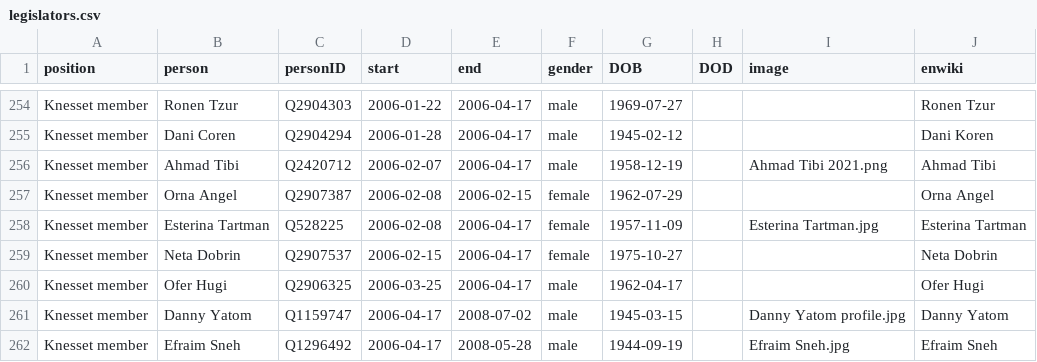
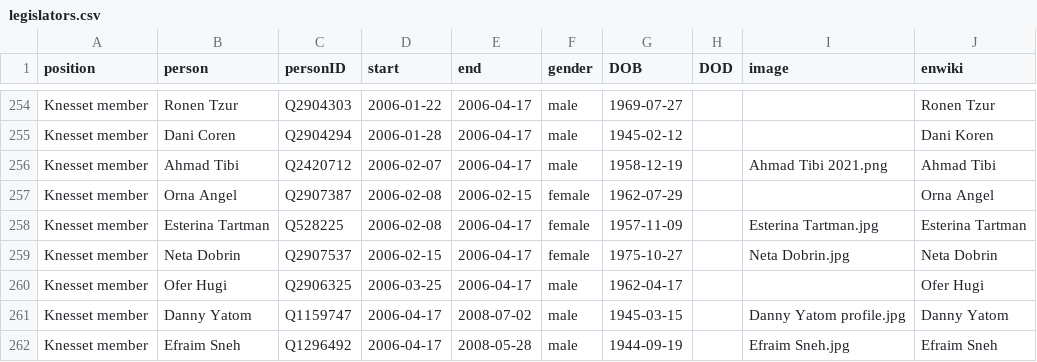
Before and after one commit to every-politician-scrapers/israel-ministers, a CSV file: html/legislators.csv, drawn as a sheet; only a part is shown, gaps mark what is left out.

Commit message:
PCB update

```diff
--- a/html/legislators.csv
+++ b/html/legislators.csv
@@ -258,3 +258,3 @@ Knesset member,Orna Angel,Q2907387,2006-02-08,2006-02-15,female,1962-07-29,,,Orn
 Knesset member,Esterina Tartman,Q528225,2006-02-08,2006-04-17,female,1957-11-09,,Esterina Tartman.jpg,Esterina Tartman
-Knesset member,Neta Dobrin,Q2907537,2006-02-15,2006-04-17,female,1975-10-27,,,Neta Dobrin
+Knesset member,Neta Dobrin,Q2907537,2006-02-15,2006-04-17,female,1975-10-27,,Neta Dobrin.jpg,Neta Dobrin
 Knesset member,Ofer Hugi,Q2906325,2006-03-25,2006-04-17,male,1962-04-17,,,Ofer Hugi
```
